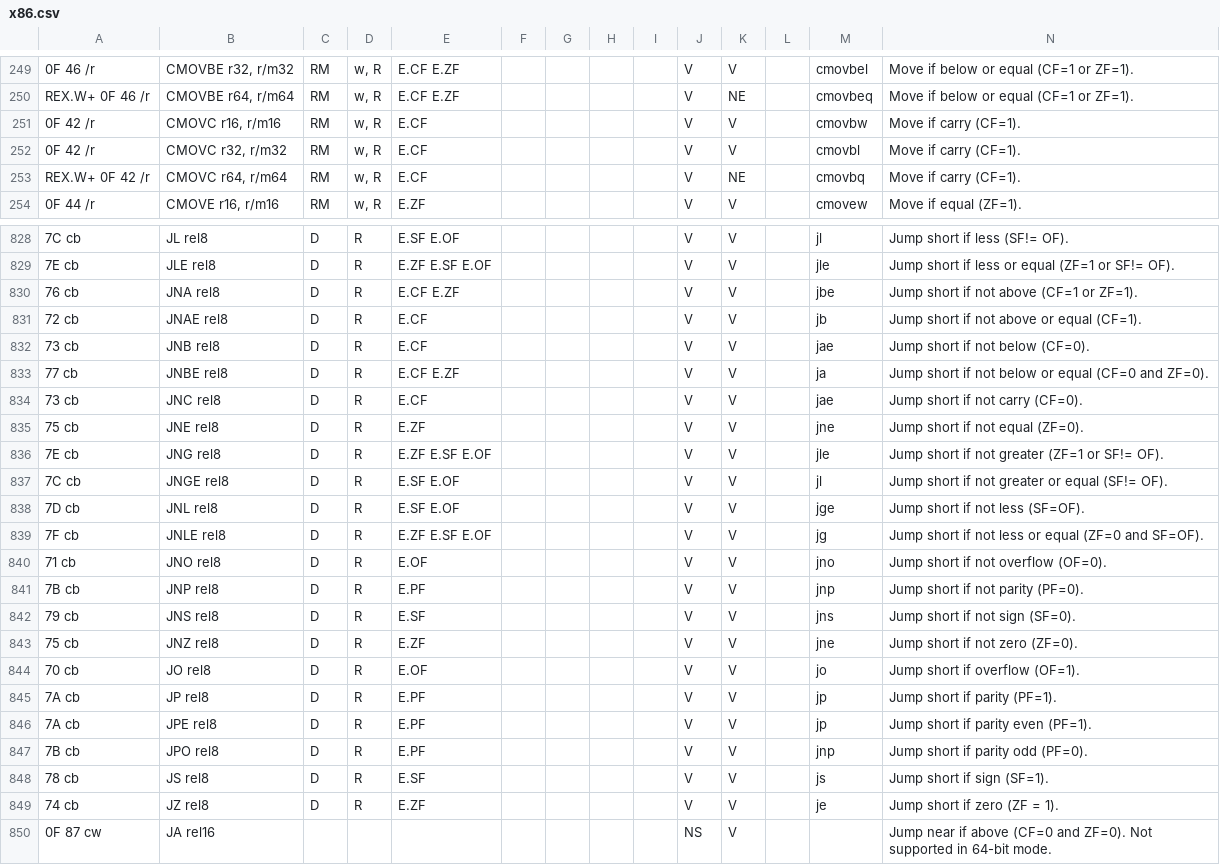
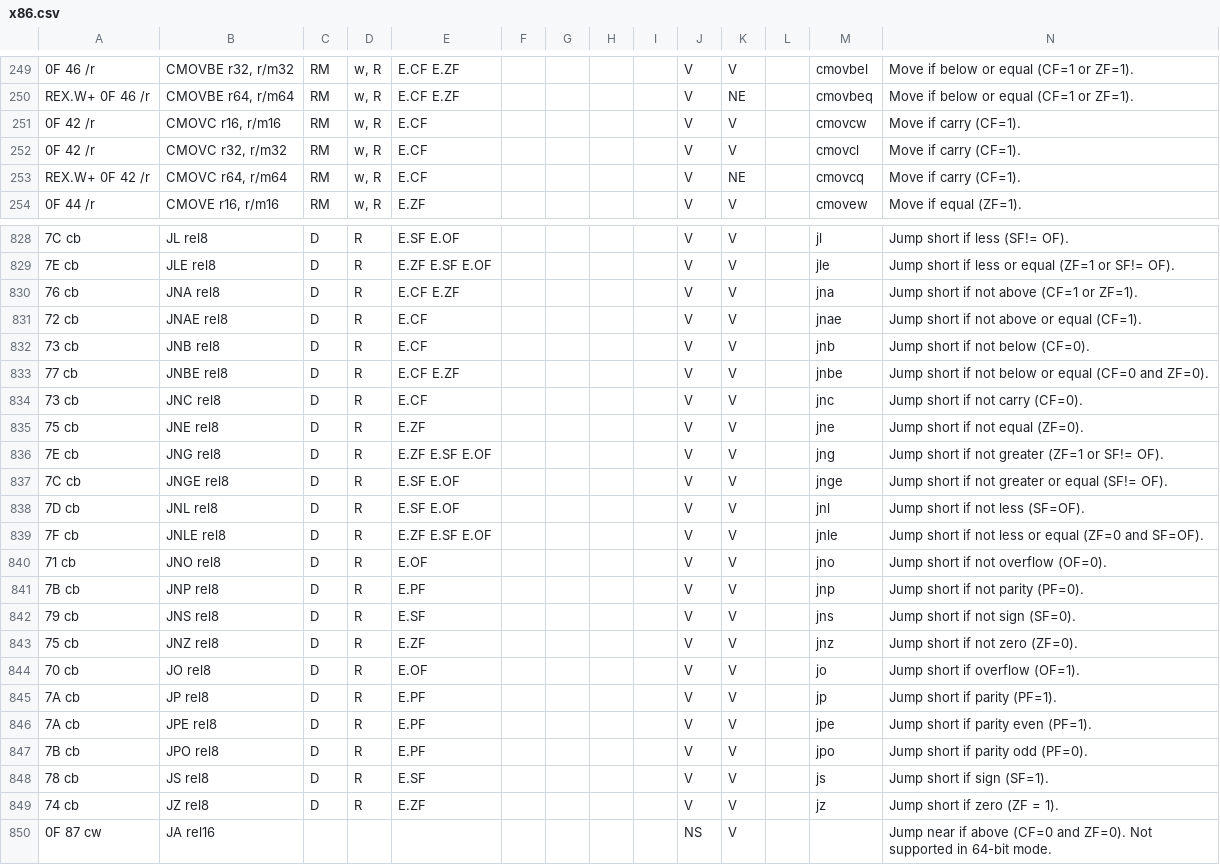
Before and after one commit to StanfordPL/x64asm, a CSV file: src/x86.csv, drawn as a sheet; only a part is shown, gaps mark what is left out; the diff covers the shown part only; the diff names each change by its address in the sheet, - before the commit and + after, or states it on an @@ line.

```diff
--- a/src/x86.csv
+++ b/src/x86.csv
-M251: cmovbw
+M251: cmovcw
-M252: cmovbl
+M252: cmovcl
-M253: cmovbq
+M253: cmovcq
-M830: jbe
+M830: jna
-M831: jb
+M831: jnae
-M832: jae
+M832: jnb
-M833: ja
+M833: jnbe
-M834: jae
+M834: jnc
-M836: jle
+M836: jng
-M837: jl
+M837: jnge
-M838: jge
+M838: jnl
-M839: jg
+M839: jnle
-M843: jne
+M843: jnz
-M846: jp
+M846: jpe
-M847: jnp
+M847: jpo
-M849: je
+M849: jz
```
Also changed, not shown: 99 edited cells elsewhere in this file, 7 other files.
